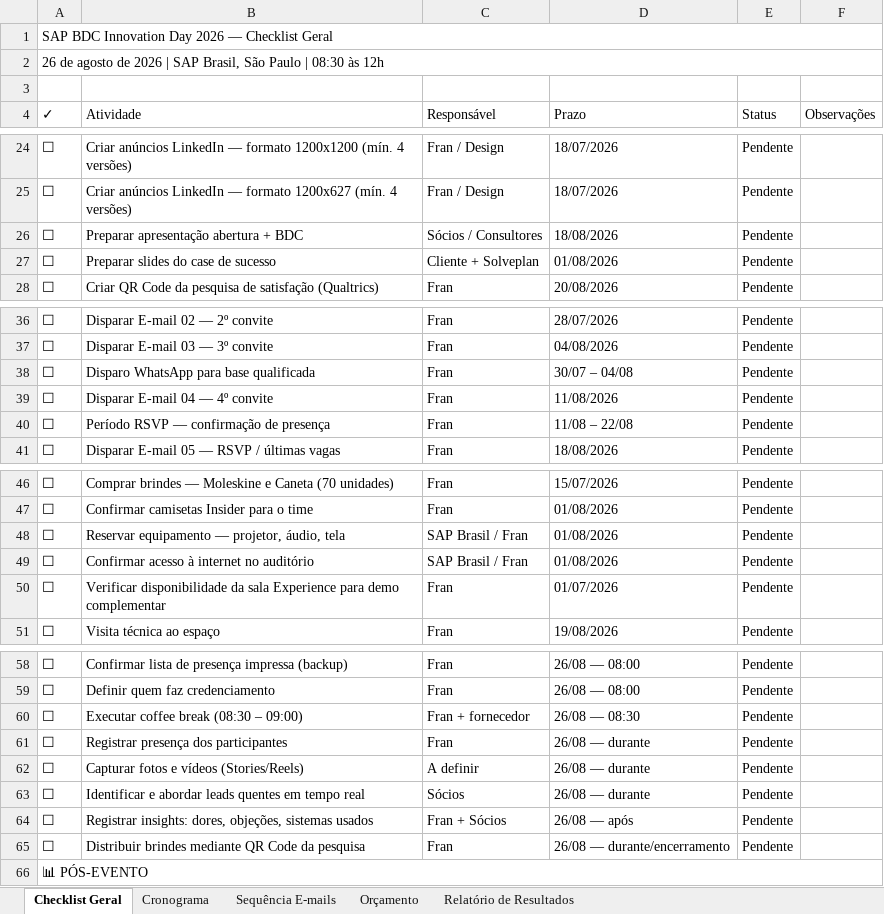
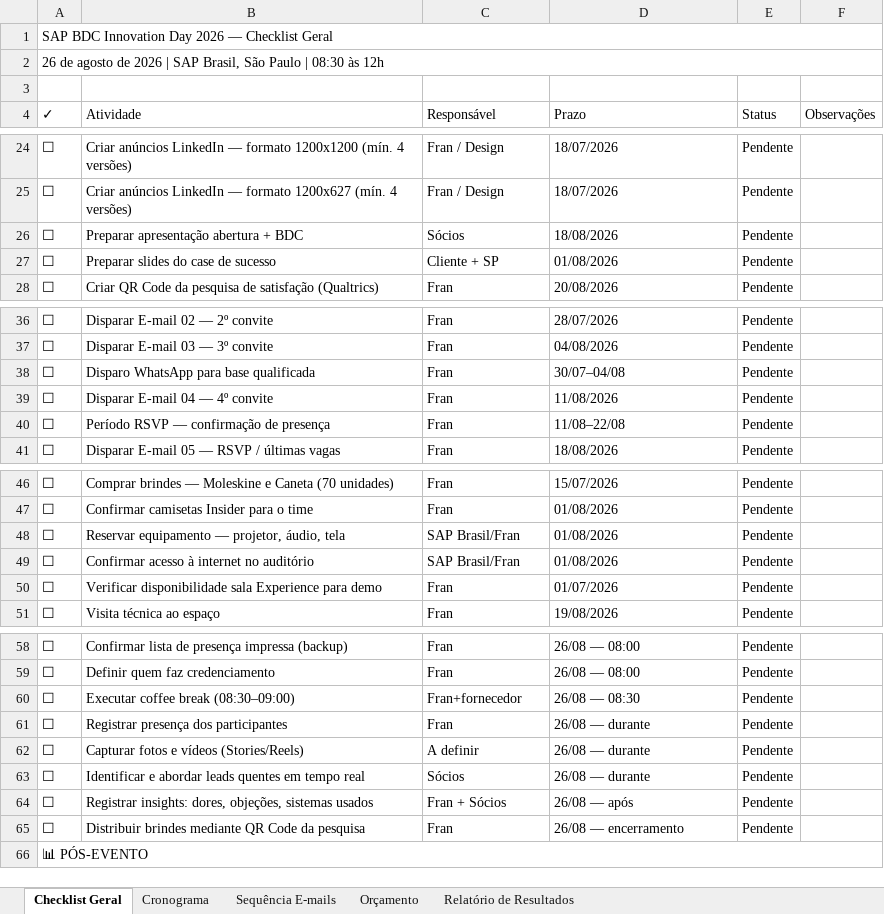
Before and after one commit to frsant96-gif/marketing-agents, an Excel workbook: eventos/sap-bdc-innovation-day-2026/SAP_BDC_Innovation_Day_2026_Checklist.xlsx, sheet Checklist Geral, drawn as a sheet; only a part is shown, gaps mark what is left out; values as stored, in another font and other column widths than the file's, no cell formats; conditional formats not drawn; the diff covers the shown part only; the diff names each change by its address in the sheet, - before the commit and + after, or states it on an @@ line.

```diff
--- a/eventos/sap-bdc-innovation-day-2026/SAP_BDC_Innovation_Day_2026_Checklist.xlsx (sheet Checklist Geral)
+++ b/eventos/sap-bdc-innovation-day-2026/SAP_BDC_Innovation_Day_2026_Checklist.xlsx (sheet Checklist Geral)
-C26 (Responsável): Sócios / Consultores
+C26 (Responsável): Sócios
-C27 (Responsável): Cliente + Solveplan
+C27 (Responsável): Cliente + SP
-D38 (Prazo): 30/07 – 04/08
+D38 (Prazo): 30/07–04/08
-D40 (Prazo): 11/08 – 22/08
+D40 (Prazo): 11/08–22/08
-C48:C49 (Responsável): SAP Brasil / Fran
+C48:C49 (Responsável): SAP Brasil/Fran
-B50 (Atividade): Verificar disponibilidade da sala Experience para demo complementar
+B50 (Atividade): Verificar disponibilidade sala Experience para demo
-B60 (Atividade): Executar coffee break (08:30 – 09:00)
+B60 (Atividade): Executar coffee break (08:30–09:00)
-C60 (Responsável): Fran + fornecedor
+C60 (Responsável): Fran+fornecedor
-D65 (Prazo): 26/08 — durante/encerramento
+D65 (Prazo): 26/08 — encerramento
```
Also changed, not shown: 2 edited cells elsewhere in this sheet, sheet Cronograma, sheet Orçamento, sheet Sequência E-mails, sheet Relatório de Resultados, cell formats, 1 other file.
